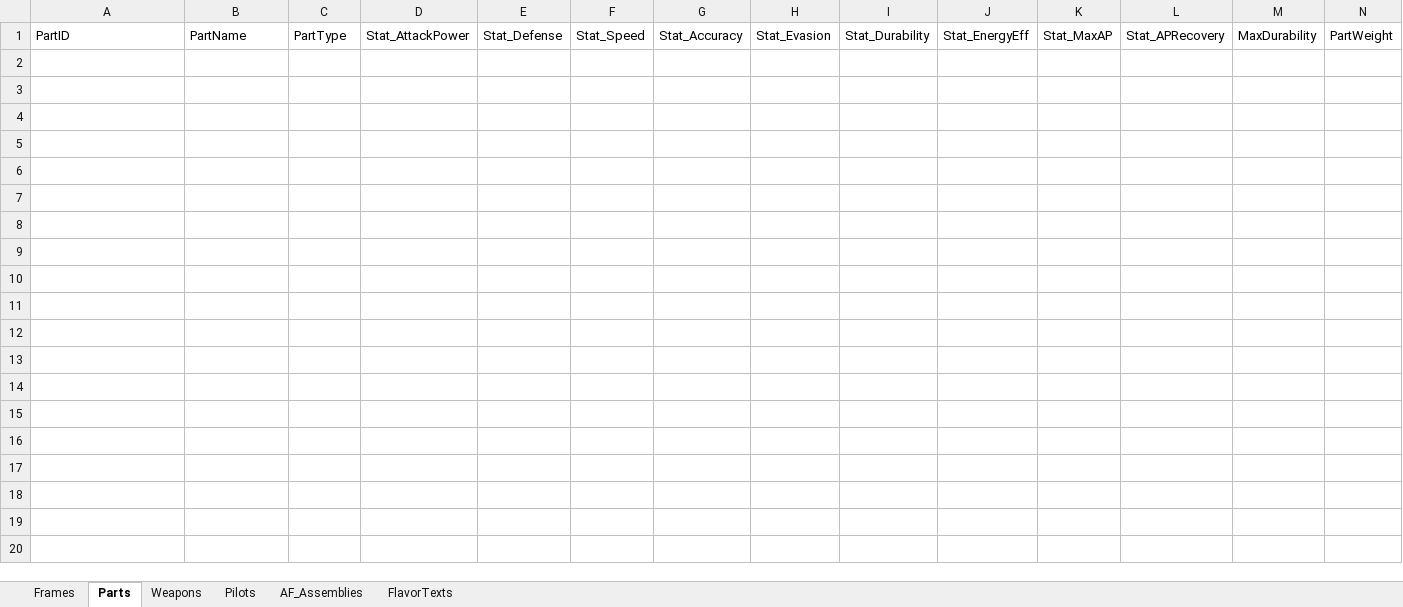
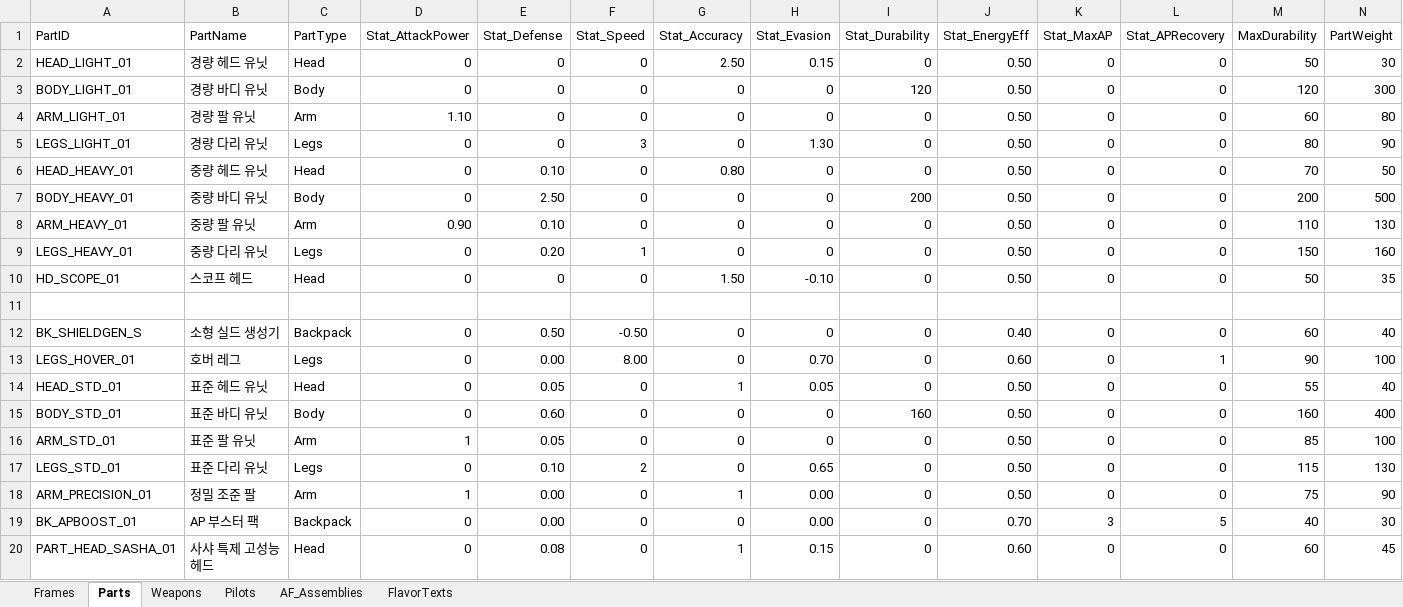
Before and after one commit to wooson00308/sasha-unity, an Excel workbook: Assets/AF/Data/AF_Data.xlsx, sheet Parts, drawn as a sheet; only a part is shown; values as stored, in another font and other column widths than the file's, no borders; rows hold the shown columns only; the diff covers the shown part only; the diff names each change by its address in the sheet, - before the commit and + after, or states it on an @@ line.

```diff
--- a/Assets/AF/Data/AF_Data.xlsx (sheet Parts)
+++ b/Assets/AF/Data/AF_Data.xlsx (sheet Parts)
+row 2: HEAD_LIGHT_01 | 경량 헤드 유닛 | Head | 0 | 0 | 0 | 2.50 | 0.15 | 0 | 0.50 | 0 | 0 | 50 | 30
+row 3: BODY_LIGHT_01 | 경량 바디 유닛 | Body | 0 | 0 | 0 | 0 | 0 | 120 | 0.50 | 0 | 0 | 120 | 300
+row 4: ARM_LIGHT_01 | 경량 팔 유닛 | Arm | 1.10 | 0 | 0 | 0 | 0 | 0 | 0.50 | 0 | 0 | 60 | 80
+row 5: LEGS_LIGHT_01 | 경량 다리 유닛 | Legs | 0 | 0 | 3 | 0 | 1.30 | 0 | 0.50 | 0 | 0 | 80 | 90
+row 6: HEAD_HEAVY_01 | 중량 헤드 유닛 | Head | 0 | 0.10 | 0 | 0.80 | 0 | 0 | 0.50 | 0 | 0 | 70 | 50
+row 7: BODY_HEAVY_01 | 중량 바디 유닛 | Body | 0 | 2.50 | 0 | 0 | 0 | 200 | 0.50 | 0 | 0 | 200 | 500
+row 8: ARM_HEAVY_01 | 중량 팔 유닛 | Arm | 0.90 | 0.10 | 0 | 0 | 0 | 0 | 0.50 | 0 | 0 | 110 | 130
+row 9: LEGS_HEAVY_01 | 중량 다리 유닛 | Legs | 0 | 0.20 | 1 | 0 | 0 | 0 | 0.50 | 0 | 0 | 150 | 160
+row 10: HD_SCOPE_01 | 스코프 헤드 | Head | 0 | 0 | 0 | 1.50 | -0.10 | 0 | 0.50 | 0 | 0 | 50 | 35
+row 11: (empty)
+row 12: BK_SHIELDGEN_S | 소형 실드 생성기 | Backpack | 0 | 0.50 | -0.50 | 0 | 0 | 0 | 0.40 | 0 | 0 | 60 | 40
+row 13: LEGS_HOVER_01 | 호버 레그 | Legs | 0 | 0.00 | 8.00 | 0 | 0.70 | 0 | 0.60 | 0 | 1 | 90 | 100
+row 14: HEAD_STD_01 | 표준 헤드 유닛 | Head | 0 | 0.05 | 0 | 1 | 0.05 | 0 | 0.50 | 0 | 0 | 55 | 40
+row 15: BODY_STD_01 | 표준 바디 유닛 | Body | 0 | 0.60 | 0 | 0 | 0 | 160 | 0.50 | 0 | 0 | 160 | 400
+row 16: ARM_STD_01 | 표준 팔 유닛 | Arm | 1 | 0.05 | 0 | 0 | 0 | 0 | 0.50 | 0 | 0 | 85 | 100
+row 17: LEGS_STD_01 | 표준 다리 유닛 | Legs | 0 | 0.10 | 2 | 0 | 0.65 | 0 | 0.50 | 0 | 0 | 115 | 130
+row 18: ARM_PRECISION_01 | 정밀 조준 팔 | Arm | 1 | 0.00 | 0 | 1 | 0.00 | 0 | 0.50 | 0 | 0 | 75 | 90
+row 19: BK_APBOOST_01 | AP 부스터 팩 | Backpack | 0 | 0.00 | 0 | 0 | 0.00 | 0 | 0.70 | 3 | 5 | 40 | 30
+row 20: PART_HEAD_SASHA_01 | 사샤 특제 고성능 헤드 | Head | 0 | 0.08 | 0 | 1 | 0.15 | 0 | 0.60 | 0 | 0 | 60 | 45
```
Also changed, not shown: 1 added row elsewhere in this sheet, sheet Weapons, sheet Pilots, sheet AF_Assemblies, sheet Frames, sheet FlavorTexts, 23 other files.
